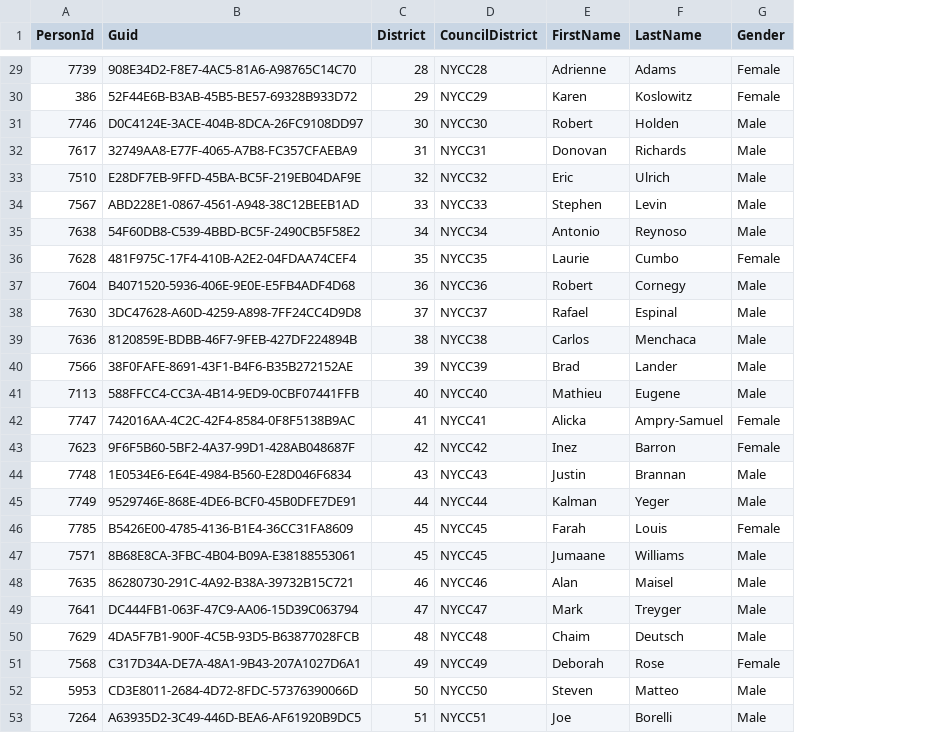
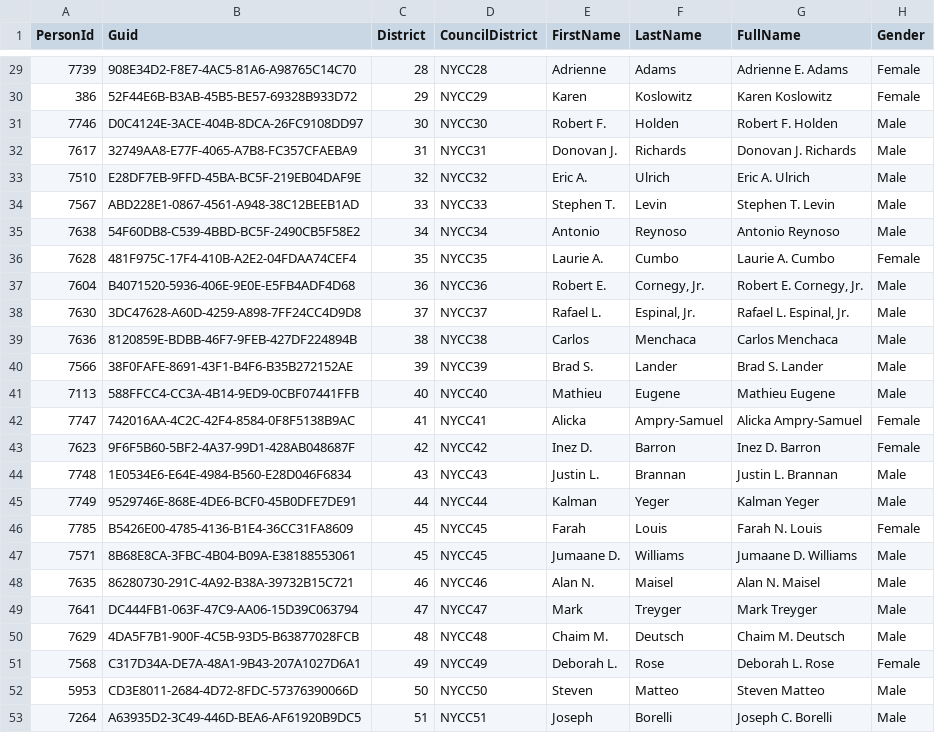
Before and after one commit to NewYorkCityCouncil/districts, a CSV file: district_data/council_members/members.csv, drawn as a sheet; only a part is shown, gaps mark what is left out; the diff covers the shown part only; the diff names each change by its address in the sheet, - before the commit and + after, or states it on an @@ line.

Commit message:
full name added

```diff
--- a/district_data/council_members/members.csv
+++ b/district_data/council_members/members.csv
+column G (FullName), rows 29-53: Adrienne E. Adams | Karen Koslowitz | Robert F. Holden | Donovan J. Richards | Eric A. Ulrich | Stephen T. Levin | Antonio Reynoso | Laurie A. Cumbo | Robert E. Cornegy, Jr. | Rafael L. Espinal, Jr. | Carlos Menchaca | Brad S. Lander | Mathieu Eugene | Alicka Ampry-Samuel | Inez D. Barron | Justin L. Brannan | Kalman Yeger | Farah N. Louis | Jumaane D. Williams | Alan N. Maisel | Mark Treyger | Chaim M. Deutsch | Deborah L. Rose | Steven Matteo | Joseph C. Borelli
-E31 (FirstName): Robert
+E31 (FirstName): Robert F.
-E32 (FirstName): Donovan
+E32 (FirstName): Donovan J.
-E33 (FirstName): Eric
+E33 (FirstName): Eric A.
-E34 (FirstName): Stephen
+E34 (FirstName): Stephen T.
-E36 (FirstName): Laurie
+E36 (FirstName): Laurie A.
-E37 (FirstName): Robert
+E37 (FirstName): Robert E.
-F37 (LastName): Cornegy
+F37 (LastName): Cornegy, Jr.
-E38 (FirstName): Rafael
+E38 (FirstName): Rafael L.
-F38 (LastName): Espinal
+F38 (LastName): Espinal, Jr.
-E40 (FirstName): Brad
+E40 (FirstName): Brad S.
-E43 (FirstName): Inez
+E43 (FirstName): Inez D.
-E44 (FirstName): Justin
+E44 (FirstName): Justin L.
-E47 (FirstName): Jumaane
+E47 (FirstName): Jumaane D.
-E48 (FirstName): Alan
+E48 (FirstName): Alan N.
-E50 (FirstName): Chaim
+E50 (FirstName): Chaim M.
-E51 (FirstName): Deborah
+E51 (FirstName): Deborah L.
-E53 (FirstName): Joe
+E53 (FirstName): Joseph
```
Also changed, not shown: 16 edited cells elsewhere in this file, 2 other files.
